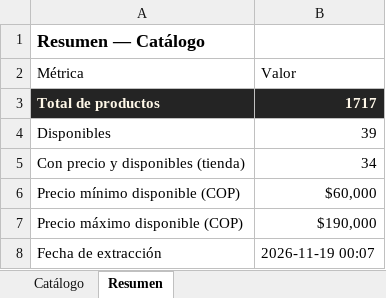
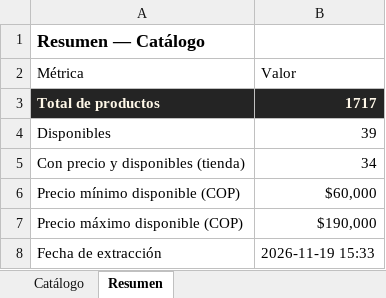
Before and after one commit to ikib2c/iki, an Excel workbook: OpenMind_Catalogo.xlsx, sheet Resumen, drawn as a sheet; values as stored, in another font and other column widths than the file's, no borders; the diff names each change by its address in the sheet, - before the commit and + after, or states it on an @@ line.

```diff
--- a/OpenMind_Catalogo.xlsx (sheet Resumen)
+++ b/OpenMind_Catalogo.xlsx (sheet Resumen)
-B8 (Valor): 2026-11-19 00:07
+B8 (Valor): 2026-11-19 15:33
```
Also changed, not shown: sheet Catálogo, Gava_Joyeria_Catalogo.xlsx, Jugueteria_Taiwan_Catalogo.xlsx, 3 other files.
